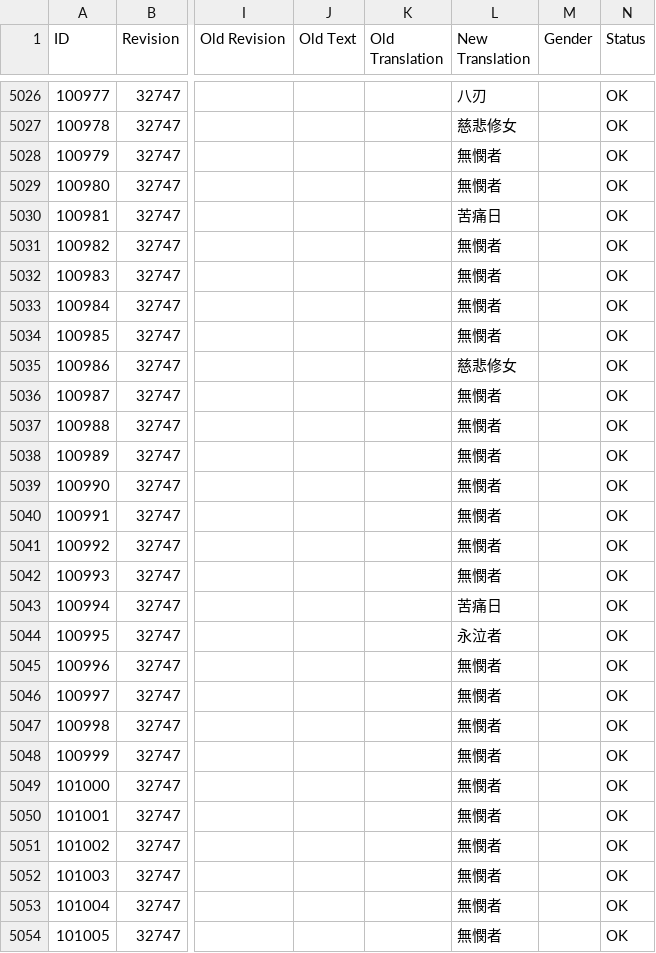
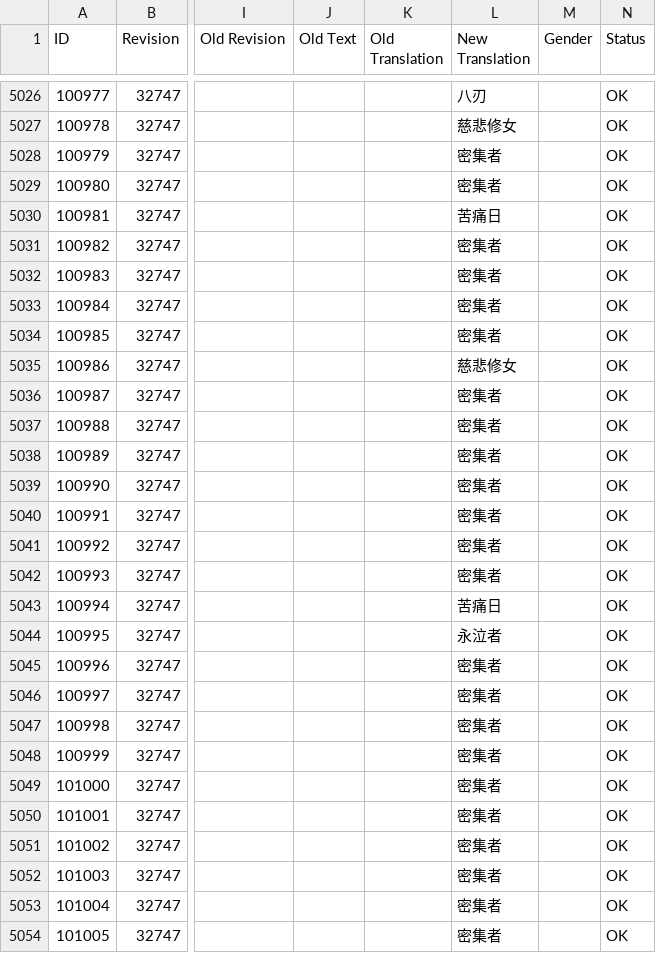
Before and after one commit to codebayin/Victor.Vran.zh_TW, a CSV file: translation/CurrentLanguage/Game.csv, drawn as a sheet; only a part is shown, gaps mark what is left out; the diff covers the shown part only; the diff names each change by its address in the sheet, - before the commit and + after, or states it on an @@ line.

```diff
--- a/translation/CurrentLanguage/Game.csv
+++ b/translation/CurrentLanguage/Game.csv
-L5028:L5029 (New Translation): 無憫者
+L5028:L5029 (New Translation): 密集者
-L5031:L5034 (New Translation): 無憫者
+L5031:L5034 (New Translation): 密集者
-L5036:L5042 (New Translation): 無憫者
+L5036:L5042 (New Translation): 密集者
-L5045:L5054 (New Translation): 無憫者
+L5045:L5054 (New Translation): 密集者
```
Also changed, not shown: 39 edited cells elsewhere in this file.
